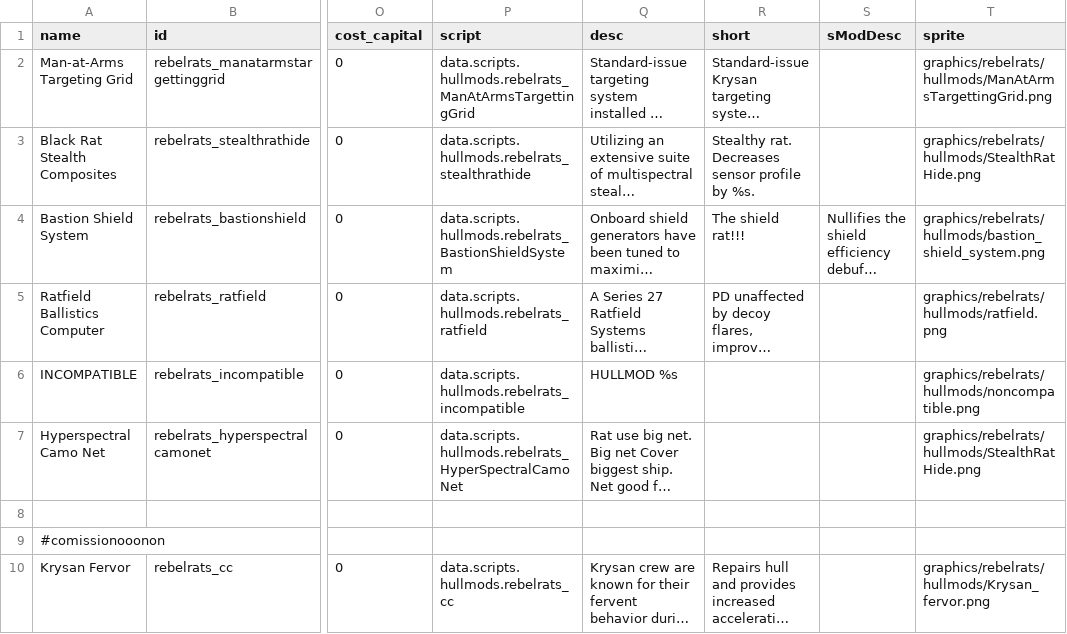
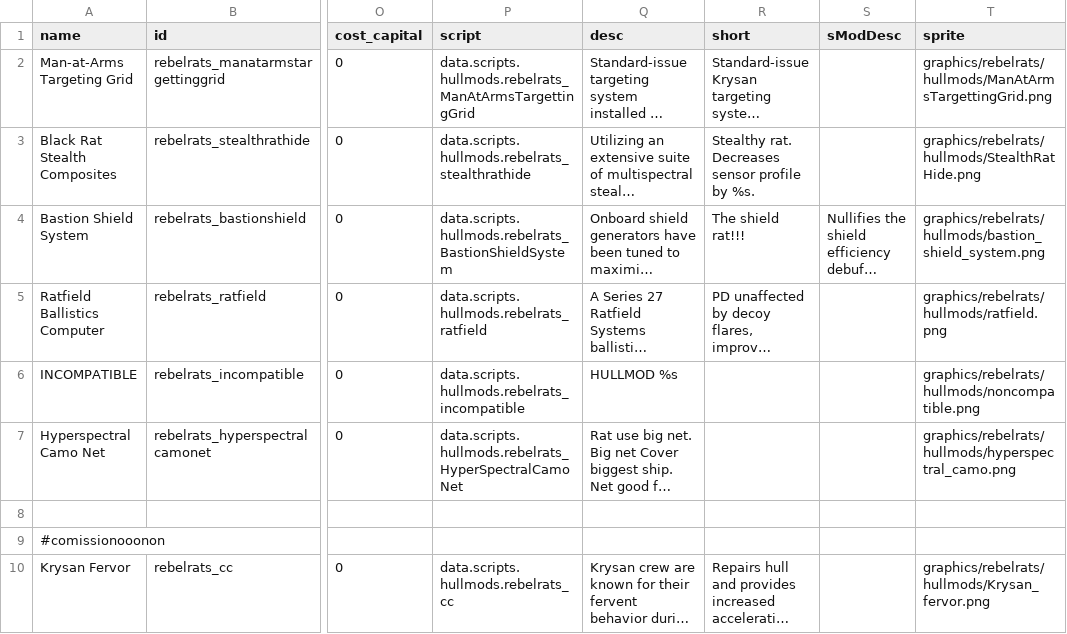
Before and after one commit to masterraven19/Rebel-Rats, a CSV file: data/hullmods/hull_mods.csv, drawn as a sheet; only a part is shown, gaps mark what is left out; long unchanged cells end in …; the diff names each change by its address in the sheet, - before the commit and + after, or states it on an @@ line.

Commit message:
Added icon for hyperspectral camo net

```diff
--- a/data/hullmods/hull_mods.csv
+++ b/data/hullmods/hull_mods.csv
-T7 (sprite): graphics/rebelrats/hullmods/StealthRatHide.png
+T7 (sprite): graphics/rebelrats/hullmods/hyperspectral_camo.png
```
Also changed, not shown: 1 other file.
